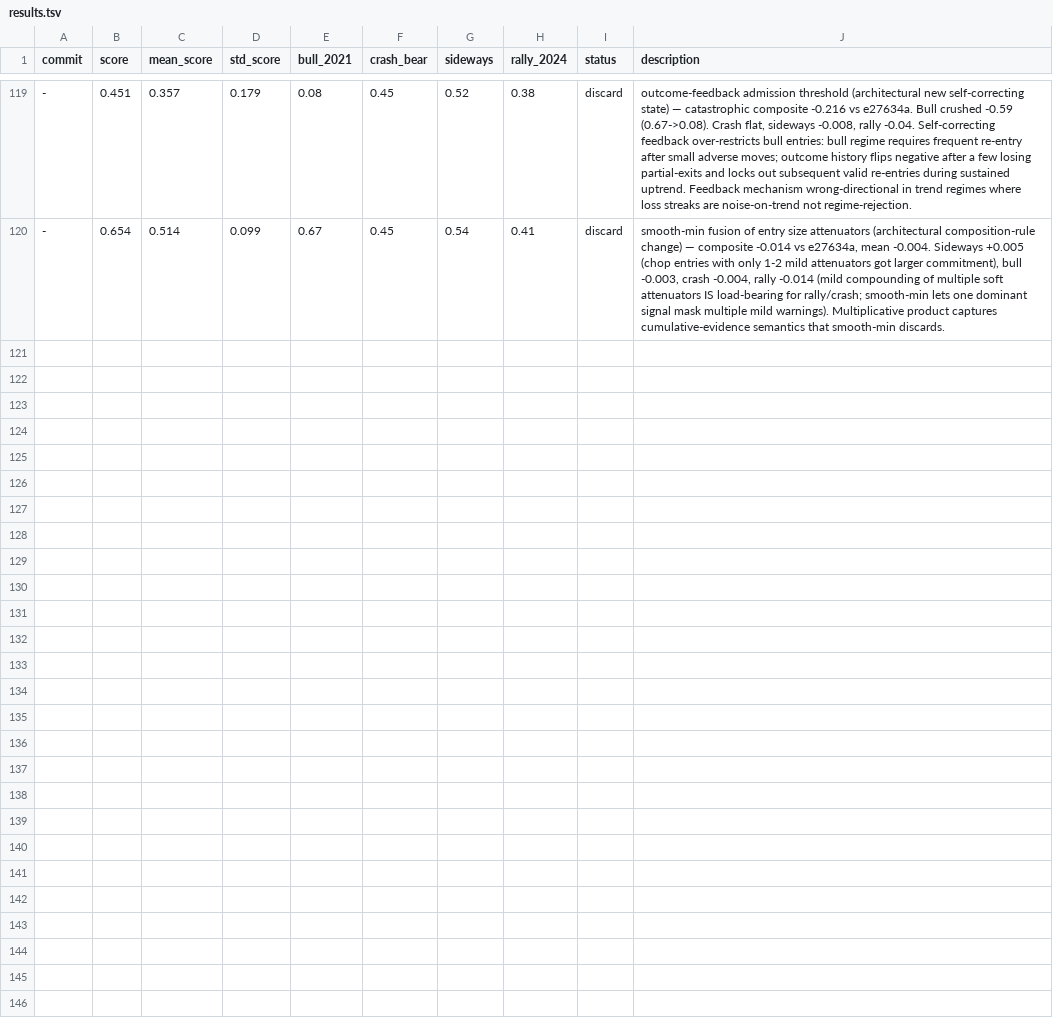
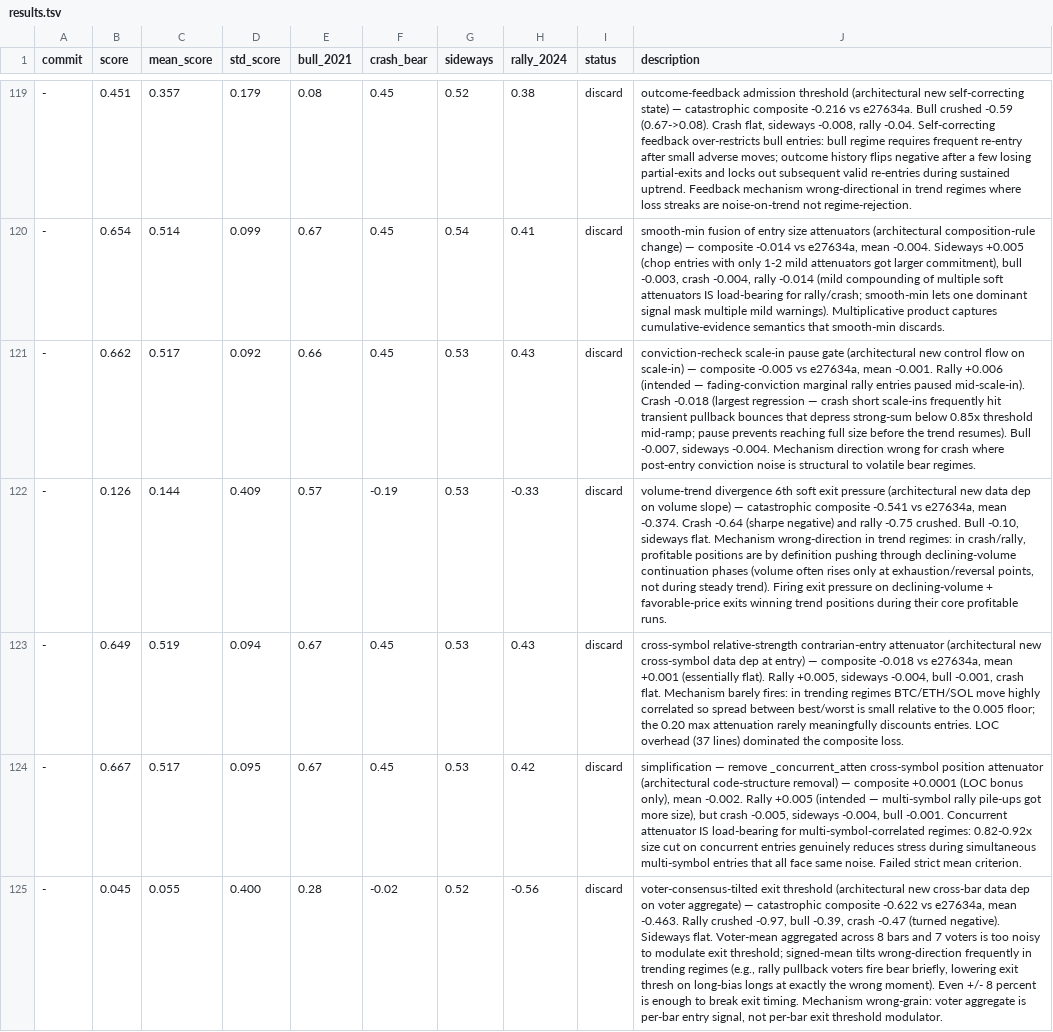
Before and after one commit to dragonkid/auto-researchtrading, a TSV file: results.tsv, drawn as a sheet; only a part is shown, gaps mark what is left out; the diff names each change by its address in the sheet, - before the commit and + after, or states it on an @@ line.

Commit message:
doc: append session round results to tsv

```diff
--- a/results.tsv
+++ b/results.tsv
+row 121: - | 0.662 | 0.517 | 0.092 | 0.66 | 0.45 | 0.53 | 0.43 | discard | conviction-recheck scale-in pause gate (architectural new control flow on scale-in) — composite -0.005 vs e27634a, mean -0.001. Rally +0.006 (intended — fading-conviction marginal rally entries paused mid-scale-in). Crash -0.018 (largest regression — crash short scale-ins frequently hit transient pullback bounces that depress strong-sum below 0.85x threshold mid-ramp; pause prevents reaching full size before the trend resumes). Bull -0.007, sideways -0.004. Mechanism direction wrong for crash where post-entry conviction noise is structural to volatile bear regimes.
+row 122: - | 0.126 | 0.144 | 0.409 | 0.57 | -0.19 | 0.53 | -0.33 | discard | volume-trend divergence 6th soft exit pressure (architectural new data dep on volume slope) — catastrophic composite -0.541 vs e27634a, mean -0.374. Crash -0.64 (sharpe negative) and rally -0.75 crushed. Bull -0.10, sideways flat. Mechanism wrong-direction in trend regimes: in crash/rally, profitable positions are by definition pushing through declining-volume continuation phases (volume often rises only at exhaustion/reversal points, not during steady trend). Firing exit pressure on declining-volume + favorable-price exits winning trend positions during their core profitable runs.
+row 123: - | 0.649 | 0.519 | 0.094 | 0.67 | 0.45 | 0.53 | 0.43 | discard | cross-symbol relative-strength contrarian-entry attenuator (architectural new cross-symbol data dep at entry) — composite -0.018 vs e27634a, mean +0.001 (essentially flat). Rally +0.005, sideways -0.004, bull -0.001, crash flat. Mechanism barely fires: in trending regimes BTC/ETH/SOL move highly correlated so spread between best/worst is small relative to the 0.005 floor; the 0.20 max attenuation rarely meaningfully discounts entries. LOC overhead (37 lines) dominated the composite loss.
+row 124: - | 0.667 | 0.517 | 0.095 | 0.67 | 0.45 | 0.53 | 0.42 | discard | simplification — remove _concurrent_atten cross-symbol position attenuator (architectural code-structure removal) — composite +0.0001 (LOC bonus only), mean -0.002. Rally +0.005 (intended — multi-symbol rally pile-ups got more size), but crash -0.005, sideways -0.004, bull -0.001. Concurrent attenuator IS load-bearing for multi-symbol-correlated regimes: 0.82-0.92x size cut on concurrent entries genuinely reduces stress during simultaneous multi-symbol entries that all face same noise. Failed strict mean criterion.
+row 125: - | 0.045 | 0.055 | 0.400 | 0.28 | -0.02 | 0.52 | -0.56 | discard | voter-consensus-tilted exit threshold (architectural new cross-bar data dep on voter aggregate) — catastrophic composite -0.622 vs e27634a, mean -0.463. Rally crushed -0.97, bull -0.39, crash -0.47 (turned negative). Sideways flat. Voter-mean aggregated across 8 bars and 7 voters is too noisy to modulate exit threshold; signed-mean tilts wrong-direction frequently in trending regimes (e.g., rally pullback voters fire bear briefly, lowering exit thresh on long-bias longs at exactly the wrong moment). Even +/- 8 percent is enough to break exit timing. Mechanism wrong-grain: voter aggregate is per-bar entry signal, not per-bar exit threshold modulator.
```
